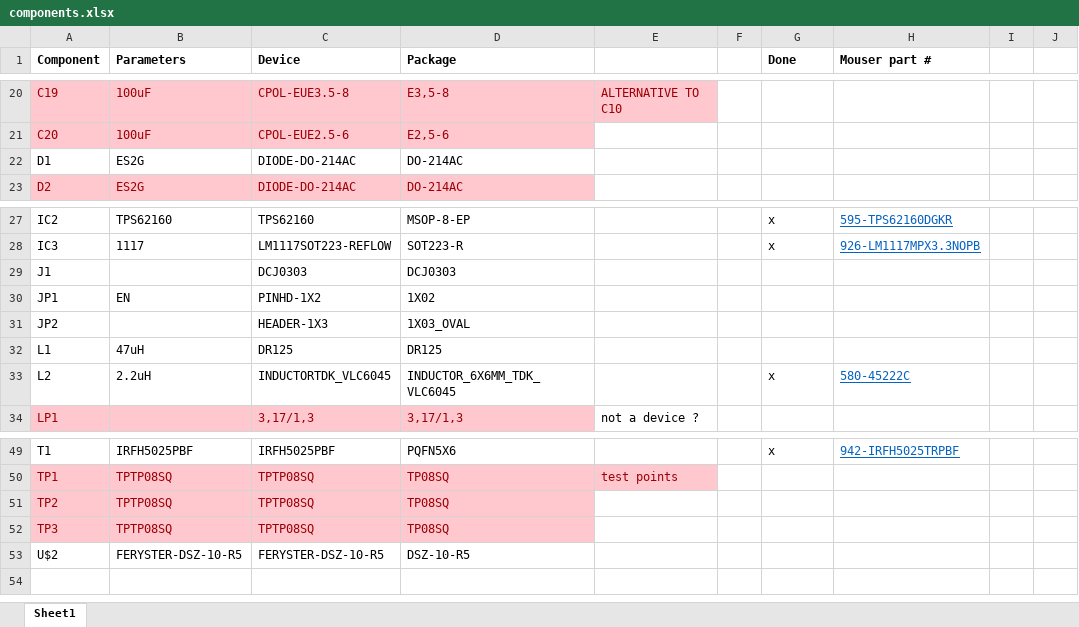
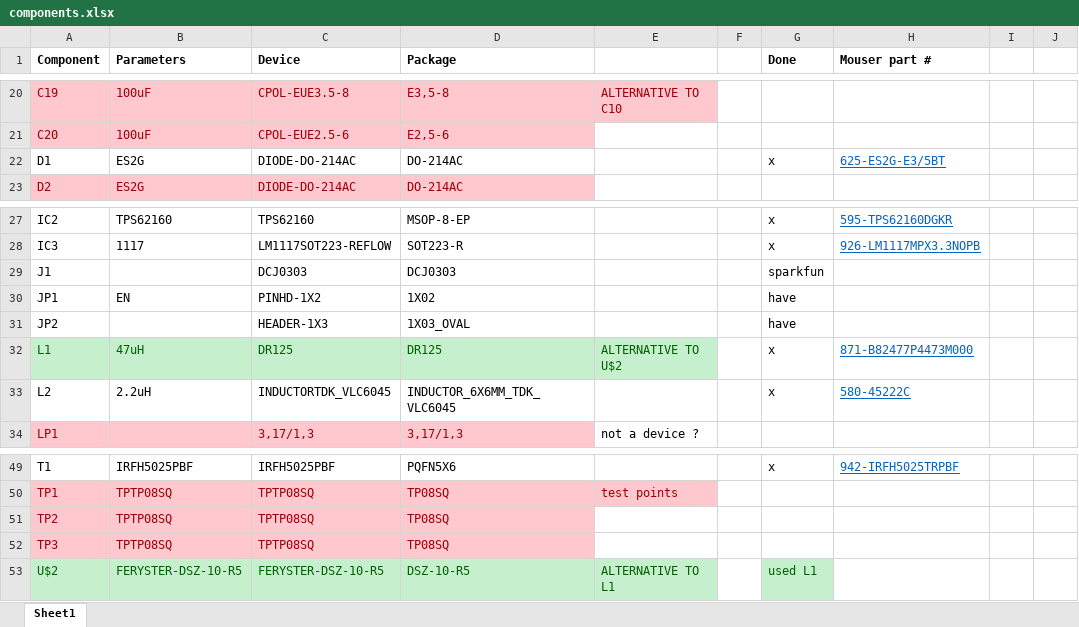
Before and after one commit to Ezekiel-DA/nixies, an Excel workbook: components.xlsx, sheet Sheet1, drawn as a sheet; only a part is shown, gaps mark what is left out; values as stored, in another font and other column widths than the file's, no borders; the diff names each change by its address in the sheet, - before the commit and + after, or states it on an @@ line.

Commit message:
all components expect Rs done

```diff
--- a/components.xlsx (sheet Sheet1)
+++ b/components.xlsx (sheet Sheet1)
-G22 (Done): (empty)
+G22 (Done): x
-H22 (Mouser part #): (empty)
+H22 (Mouser part #): 625-ES2G-E3/5BT
-G29 (Done): (empty)
+G29 (Done): sparkfun
-G30:G31 (Done): (empty)
+G30:G31 (Done): have
-A32:E32 fill: none
+A32:E32 fill: #C6EFCE
-A32:D32 text colour: black
+A32:D32 text colour: #006100
-E32: (empty)
+E32: ALTERNATIVE TO U$2
-G32 (Done): (empty)
+G32 (Done): x
-H32 (Mouser part #): (empty)
+H32 (Mouser part #): 871-B82477P4473M000
-A53:E53 fill: none
+A53:E53 fill: #C6EFCE
-A53:D53 text colour: black
+A53:D53 text colour: #006100
-E53: (empty)
+E53: ALTERNATIVE TO L1
-G53 (Done): (empty)
+G53 (Done): used L1
-G53 fill: none
+G53 fill: #C6EFCE
```
